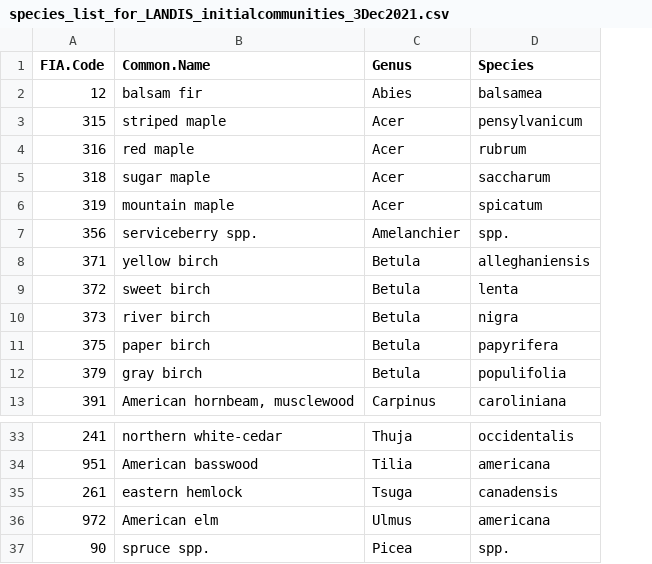
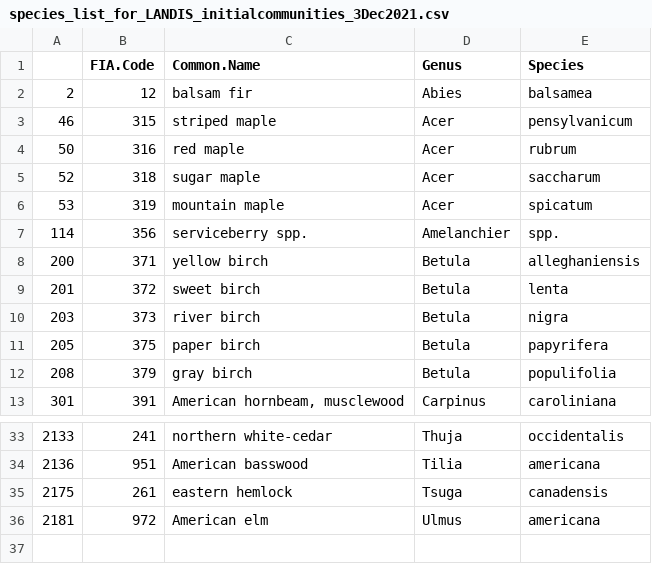
Before and after one commit to Hanusia/mastersthesis, a CSV file: LANDIS_stuff/species_list_for_LANDIS_initialcommunities_3Dec2021.csv, drawn as a sheet; only a part is shown, gaps mark what is left out; removed rows and columns are numbered as before the commit, all else as after; the diff names each change by its address in the sheet, - before the commit and + after, or states it on an @@ line.

Commit message:
updating data tables

```diff
--- a/LANDIS_stuff/species_list_for_LANDIS_initialcommunities_3Dec2021.csv
+++ b/LANDIS_stuff/species_list_for_LANDIS_initialcommunities_3Dec2021.csv
+column A, rows 2-13: 2 | 46 | 50 | 52 | 53 | 114 | 200 | 201 | 203 | 205 | 208 | 301; rows 33-36: 2133 | 2136 | 2175 | 2181
-row 37: 90 | spruce spp. | Picea | spp.
```
Also changed, not shown: 3 other files.
